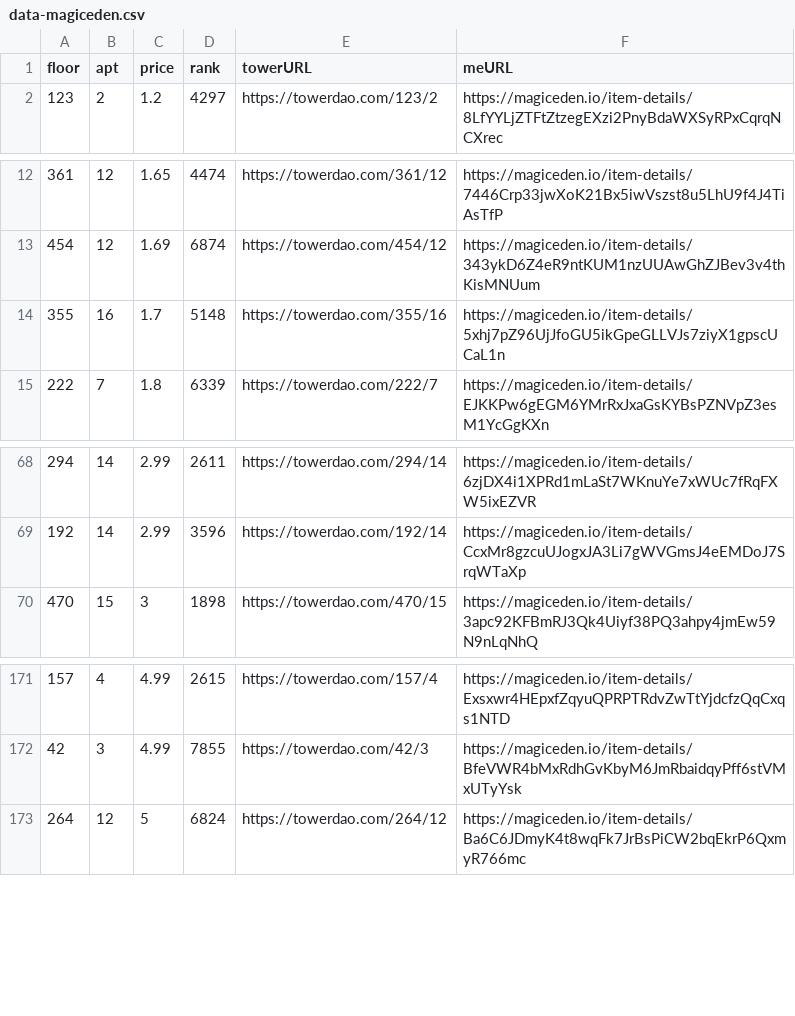
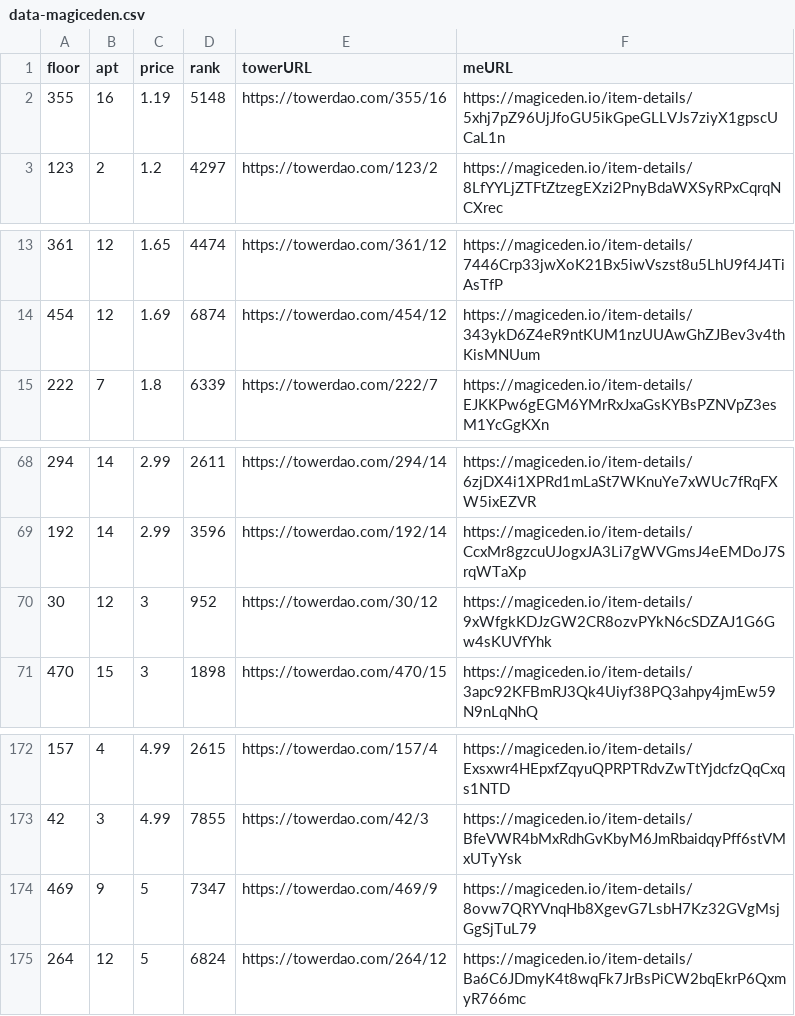
Before and after one commit to braposo/thetower-monitor, a CSV file: data-magiceden.csv, drawn as a sheet; only a part is shown, gaps mark what is left out; removed rows and columns are numbered as before the commit, all else as after; the diff names each change by its address in the sheet, - before the commit and + after, or states it on an @@ line.

Commit message:
Flat: latest data (2021-11-14T04:23:37.059Z) {   "date": "2021-11-14T04:23:37.059Z",   "files": [     {       "name": "data-magiceden.csv",       "deltaBytes": 240,       "source": "https://api-mainnet.magiceden.io/rpc/getListedNFTsByQuery?q=%7B%22%24match%22%3A%7B%22collectionSymbol%22%3A%22the_tower%22%7D%2C%22%24sort%22%3A%7B%22takerAmount%22%3A1%2C%22createdAt%22%3A-1%7D%7D"     },     {       "name": "data-solanart.csv",       "deltaBytes": 0,       "source": "https://qzlsklfacc.medianetwork.cloud/nft_for_sale?collection=thetower"     }   ] }

```diff
--- a/data-magiceden.csv
+++ b/data-magiceden.csv
+row 2: 355 | 16 | 1.19 | 5148 | https://towerdao.com/355/16 | https://magiceden.io/item-details/5xhj7pZ96UjJfoGU5ikGpeGLLVJs7ziyX1gpscUCaL1n
-row 14: 355 | 16 | 1.7 | 5148 | https://towerdao.com/355/16 | https://magiceden.io/item-details/5xhj7pZ96UjJfoGU5ikGpeGLLVJs7ziyX1gpscUCaL1n
+row 70: 30 | 12 | 3 | 952 | https://towerdao.com/30/12 | https://magiceden.io/item-details/9xWfgkKDJzGW2CR8ozvPYkN6cSDZAJ1G6Gw4sKUVfYhk
+row 174: 469 | 9 | 5 | 7347 | https://towerdao.com/469/9 | https://magiceden.io/item-details/8ovw7QRYVnqHb8XgevG7LsbH7Kz32GVgMsjGgSjTuL79
```
Also changed, not shown: data-solanart.csv.
